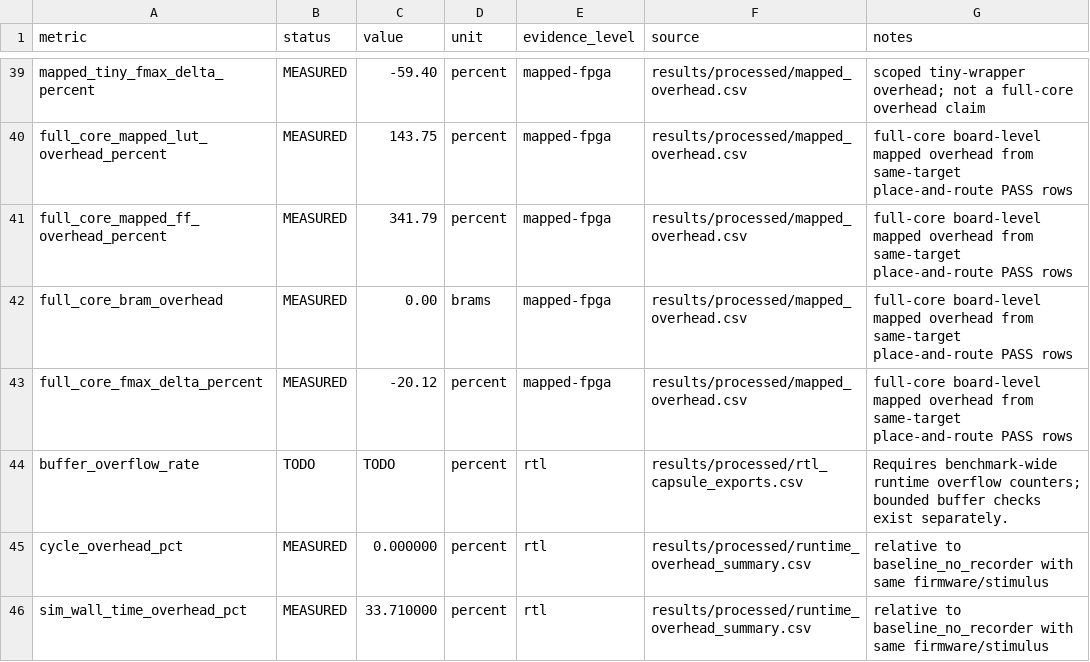
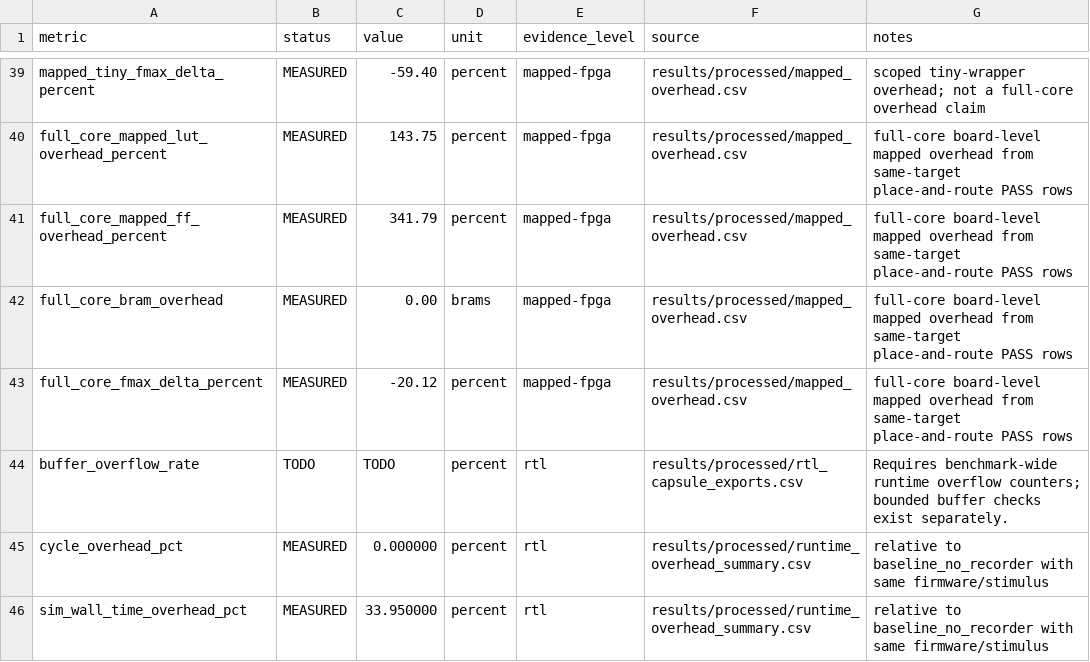
Before and after one commit to Tylerlee102/ASP-DAC, a CSV file: results/debug/final_submission_lock/results/processed/evaluation_metrics.csv, drawn as a sheet; only a part is shown, gaps mark what is left out.

```diff
--- a/results/debug/final_submission_lock/results/processed/evaluation_metrics.csv
+++ b/results/debug/final_submission_lock/results/processed/evaluation_metrics.csv
@@ -45,2 +45,2 @@ buffer_overflow_rate,TODO,TODO,percent,rtl,results/processed/rtl_capsule_exports
 cycle_overhead_pct,MEASURED,0.000000,percent,rtl,results/processed/runtime_overhead_summary.csv,relative to baseline_no_recorder with same firmware/stimulus
-sim_wall_time_overhead_pct,MEASURED,33.710000,percent,rtl,results/processed/runtime_overhead_summary.csv,relative to baseline_no_recorder with same firmware/stimulus
+sim_wall_time_overhead_pct,MEASURED,33.950000,percent,rtl,results/processed/runtime_overhead_summary.csv,relative to baseline_no_recorder with same firmware/stimulus
```
Also changed, not shown: results/debug/final_submission_lock/results/processed/runtime_overhead.csv, results/debug/final_submission_lock/results/processed/runtime_overhead_summary.csv, 26 other files.
